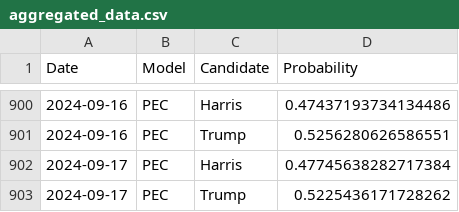
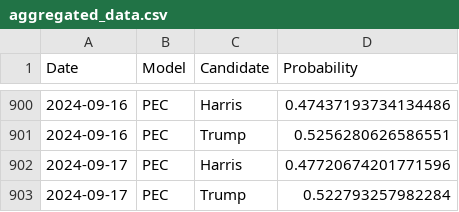
Before and after one commit to PaulMainwood/Election2024, a CSV file: aggregated_data.csv, drawn as a sheet; only a part is shown, gaps mark what is left out.

```diff
--- a/aggregated_data.csv
+++ b/aggregated_data.csv
@@ -901,3 +901,3 @@ Date,Model,Candidate,Probability
 2024-09-16,PEC,Trump,0.5256280626586551
-2024-09-17,PEC,Harris,0.47745638282717384
-2024-09-17,PEC,Trump,0.5225436171728262
+2024-09-17,PEC,Harris,0.47720674201771596
+2024-09-17,PEC,Trump,0.522793257982284
```
Also changed, not shown: PEC.csv, aggregated_data_wide.csv, 1 other file.
